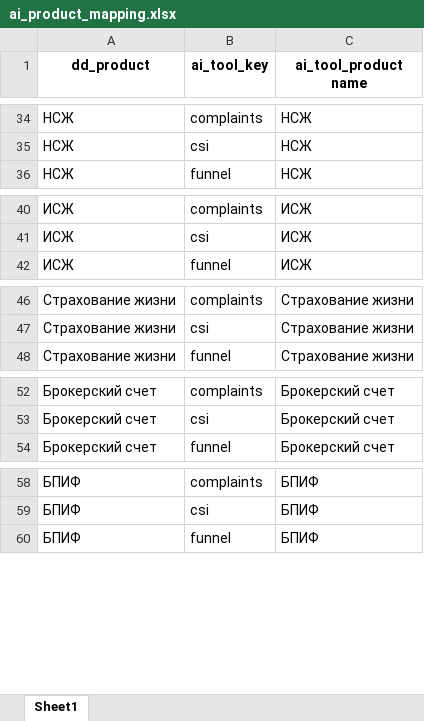
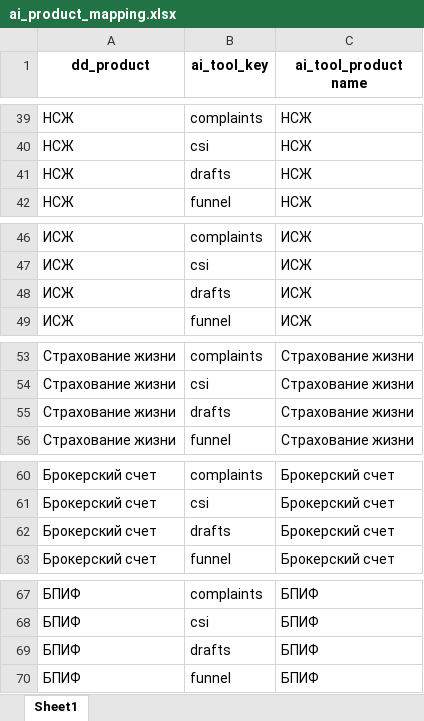
Before and after one commit to schischko-r/DD, an Excel workbook: ai_product_mapping.xlsx, sheet Sheet1, drawn as a sheet; only a part is shown, gaps mark what is left out; values as stored, in another font and other column widths than the file's, no borders; the diff covers the shown part only; the diff names each change by its address in the sheet, - before the commit and + after, or states it on an @@ line.

```diff
--- a/ai_product_mapping.xlsx (sheet Sheet1)
+++ b/ai_product_mapping.xlsx (sheet Sheet1)
+row 41: НСЖ | drafts | НСЖ
+row 48: ИСЖ | drafts | ИСЖ
+row 55: Страхование жизни | drafts | Страхование жизни
+row 62: Брокерский счет | drafts | Брокерский счет
+row 69: БПИФ | drafts | БПИФ
```
Also changed, not shown: 63 added rows elsewhere in this sheet, 3 other files.
